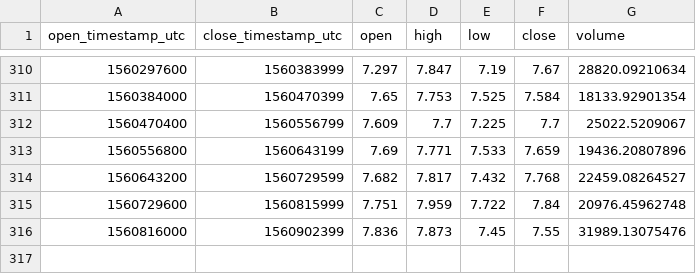
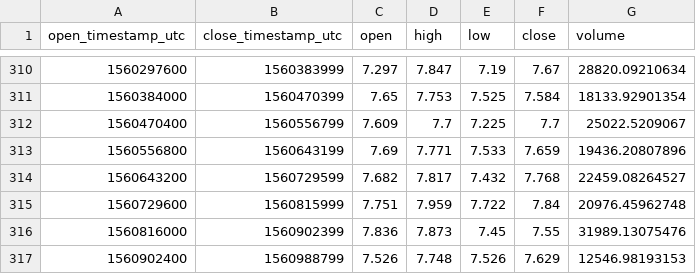
Before and after one commit to cryptobigbro/coinbasepro-ETC-EUR, a CSV file: coinbasepro-ETC-EUR-1d.csv, drawn as a sheet; only a part is shown, gaps mark what is left out.

```diff
--- a/coinbasepro-ETC-EUR-1d.csv
+++ b/coinbasepro-ETC-EUR-1d.csv
@@ -316 +316,2 @@ open_timestamp_utc,close_timestamp_utc,open,high,low,close,volume
 1560816000,1560902399,7.836,7.873,7.45,7.55,31989.13075476
+1560902400,1560988799,7.526,7.748,7.526,7.629,12546.98193153
```
Also changed, not shown: coinbasepro-ETC-EUR-1h.csv, 1 other file.
